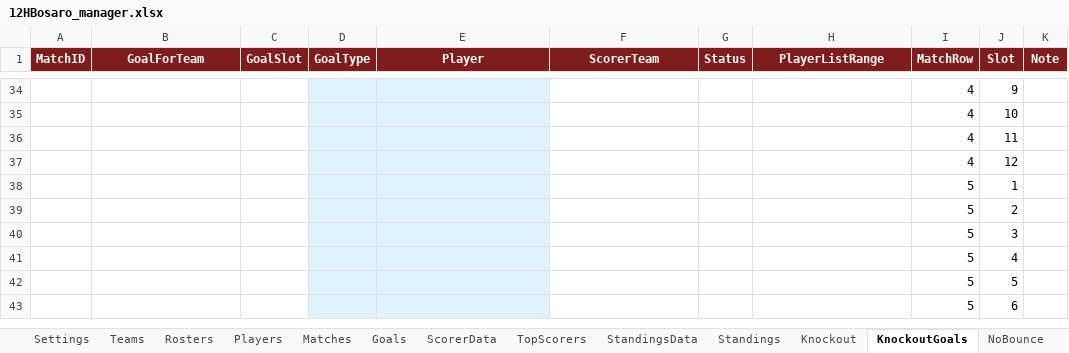
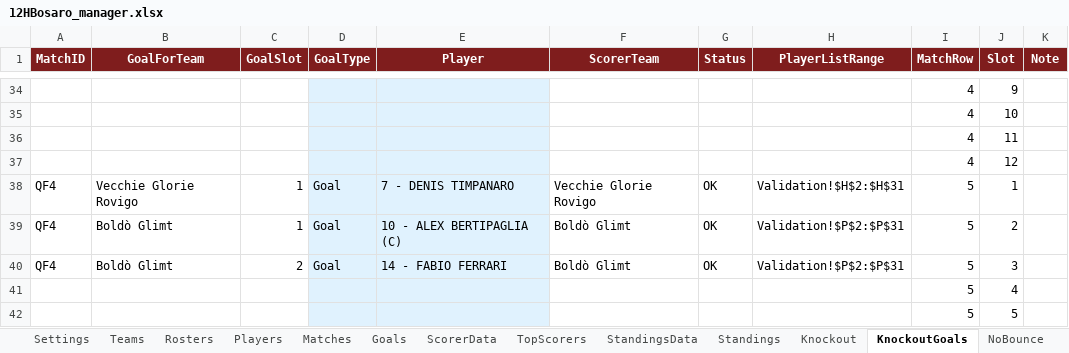
Before and after one commit to Danielm222/12orebosaro, an Excel workbook: 12HBosaro_manager.xlsx, sheet KnockoutGoals, drawn as a sheet; only a part is shown, gaps mark what is left out; the shorter side is filled out with more unchanged rows; values as stored, in another font and other column widths than the file's, no borders; conditional formats not drawn; removed rows and columns are numbered as before the commit, all else as after; the diff covers the shown part only; the diff names each change by its address in the sheet, - before the commit and + after, or states it on an @@ line.

```diff
--- a/12HBosaro_manager.xlsx (sheet KnockoutGoals)
+++ b/12HBosaro_manager.xlsx (sheet KnockoutGoals)
-row 38:  |  |  |  |  |  |  |  | 5 | 1
-row 39:  |  |  |  |  |  |  |  | 5 | 2
-row 40:  |  |  |  |  |  |  |  | 5 | 3
+row 38: QF4 | Vecchie Glorie Rovigo | 1 | Goal | 7 - DENIS TIMPANARO | Vecchie Glorie Rovigo | OK | Validation!$H$2:$H$31 | 5 | 1
+row 39: QF4 | Boldò Glimt | 1 | Goal | 10 - ALEX BERTIPAGLIA (C) | Boldò Glimt | OK | Validation!$P$2:$P$31 | 5 | 2
+row 40: QF4 | Boldò Glimt | 2 | Goal | 14 - FABIO FERRARI | Boldò Glimt | OK | Validation!$P$2:$P$31 | 5 | 3
```
Also changed, not shown: 16 added rows and 16 removed rows elsewhere in this sheet, sheet Export, sheet TopScorers, sheet ScorerData, sheet Knockout.
